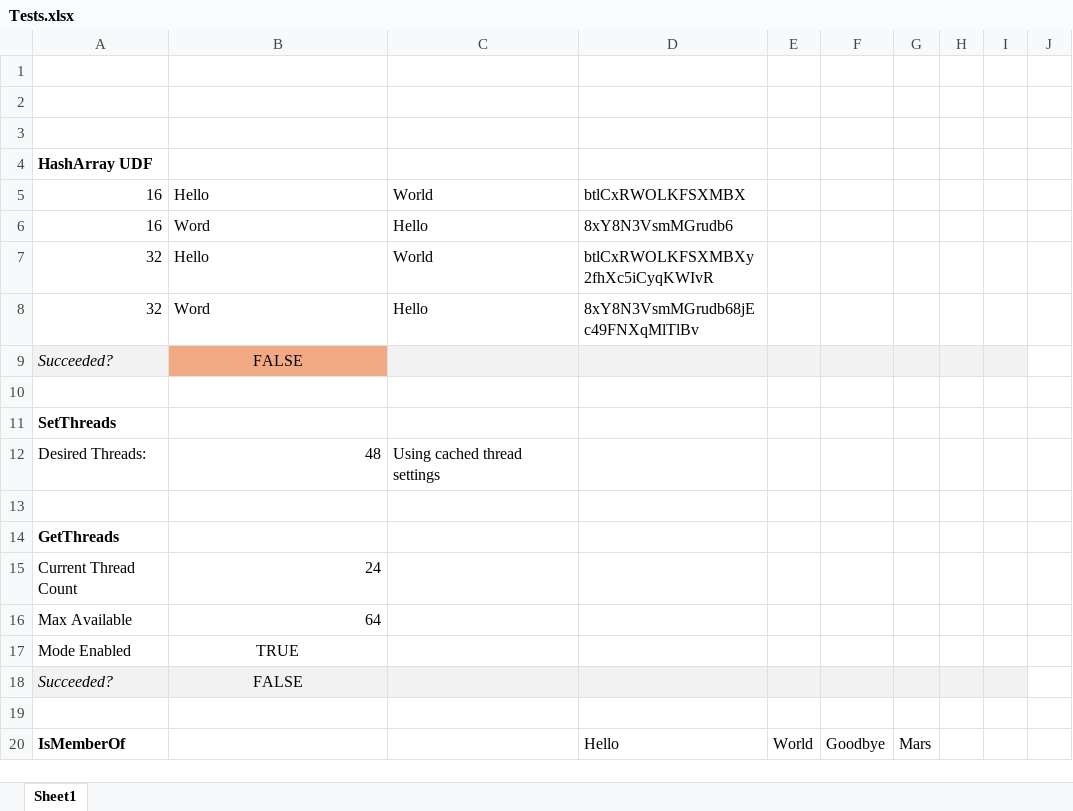
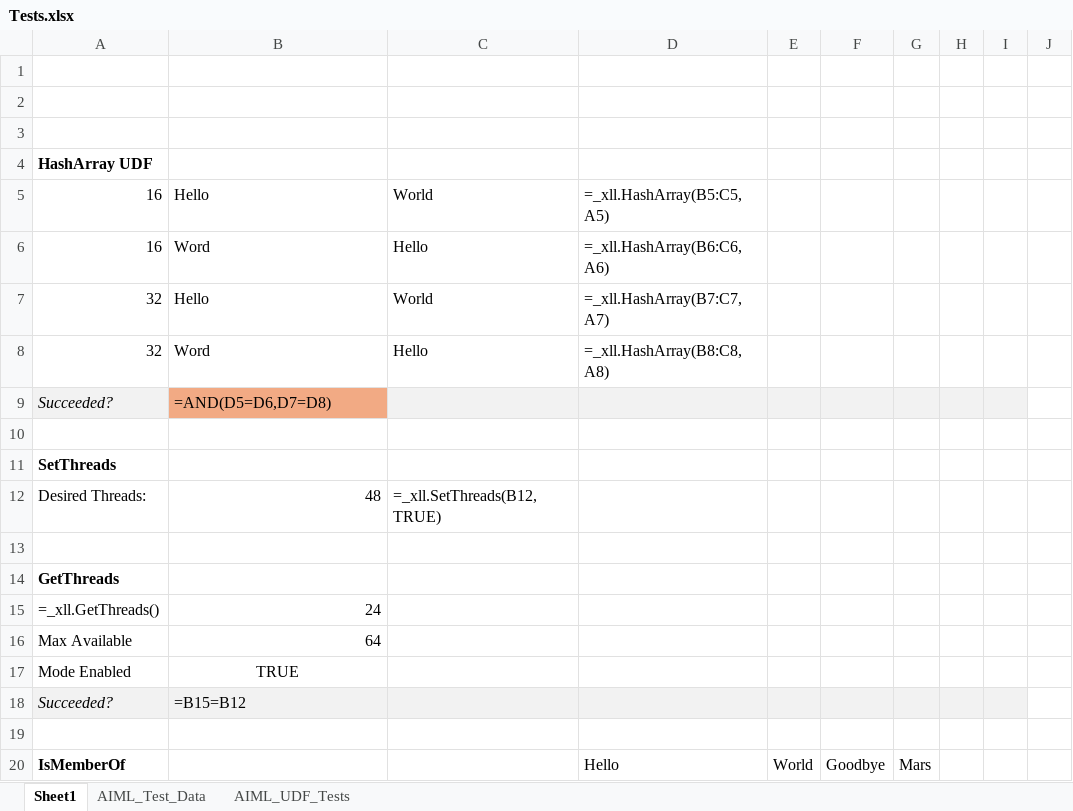
Before and after one commit to ngpepin/Collection-of-CSharp-ExcelDNA-UDFs, an Excel workbook: Tests.xlsx, sheet Sheet1, drawn as a sheet; only a part is shown; values as stored, in another font and other column widths than the file's, no borders; formulas without a stored value are shown as written; the diff covers the shown part only; the diff names each change by its address in the sheet, - before the commit and + after, or states it on an @@ line.

Commit message:
Add deployment script and unit tests for Excel-DNA UDFs
- Created deploy.sh for building and packaging Excel-DNA UDFs.
- Added AimlUdfTests.cs for testing various UDFs with detailed validation.
- Introduced ExcelDnaStubs.cs to provide necessary stubs for testing.
- Implemented run-tests.sh to compile and execute unit tests using Mono.

```diff
--- a/Tests.xlsx (sheet Sheet1)
+++ b/Tests.xlsx (sheet Sheet1)
+sheet tab: AIML_Test_Data
+sheet tab: AIML_UDF_Tests
-D5: btlCxRWOLKFSXMBX
+D5: =_xll.HashArray(B5:C5, A5)
-D6: 8xY8N3VsmMGrudb6
+D6: =_xll.HashArray(B6:C6, A6)
-D7: btlCxRWOLKFSXMBXy2fhXc5iCyqKWIvR
+D7: =_xll.HashArray(B7:C7, A7)
-D8: 8xY8N3VsmMGrudb68jEc49FNXqMlTlBv
+D8: =_xll.HashArray(B8:C8, A8)
-B9: FALSE
+B9: =AND(D5=D6,D7=D8)
-B9 alignment: center
+B9 alignment: left
-C12: Using cached thread settings
+C12: =_xll.SetThreads(B12,TRUE)
-A15: Current Thread Count
+A15: =_xll.GetThreads()
-B18: FALSE
+B18: =B15=B12
-B18 alignment: center
+B18 alignment: left
```
Also changed, not shown: 3 added rows, 3 removed rows, 14 edited cells and cell formats elsewhere in this sheet, 8 other files.
